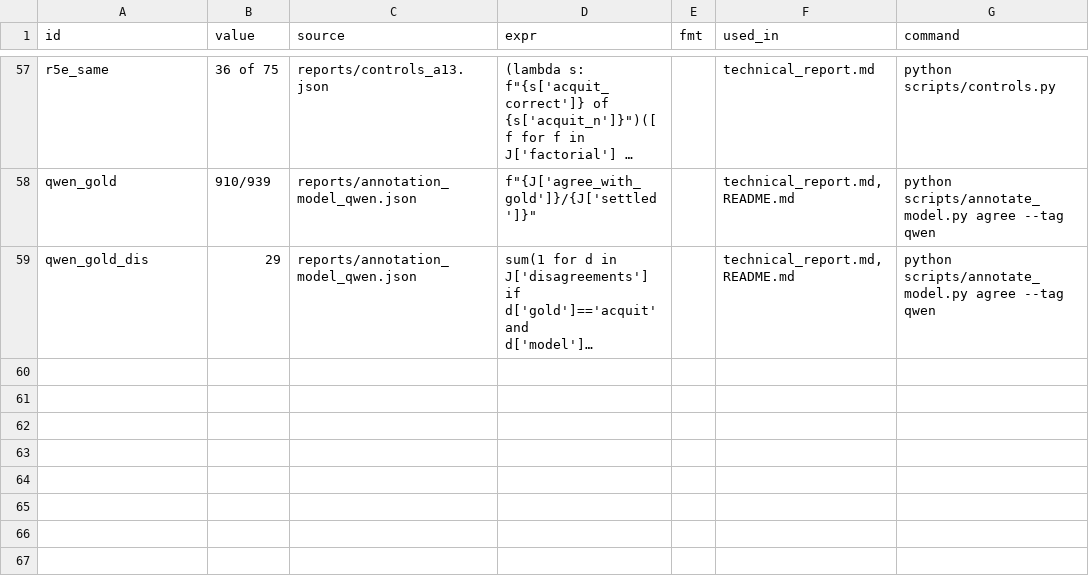
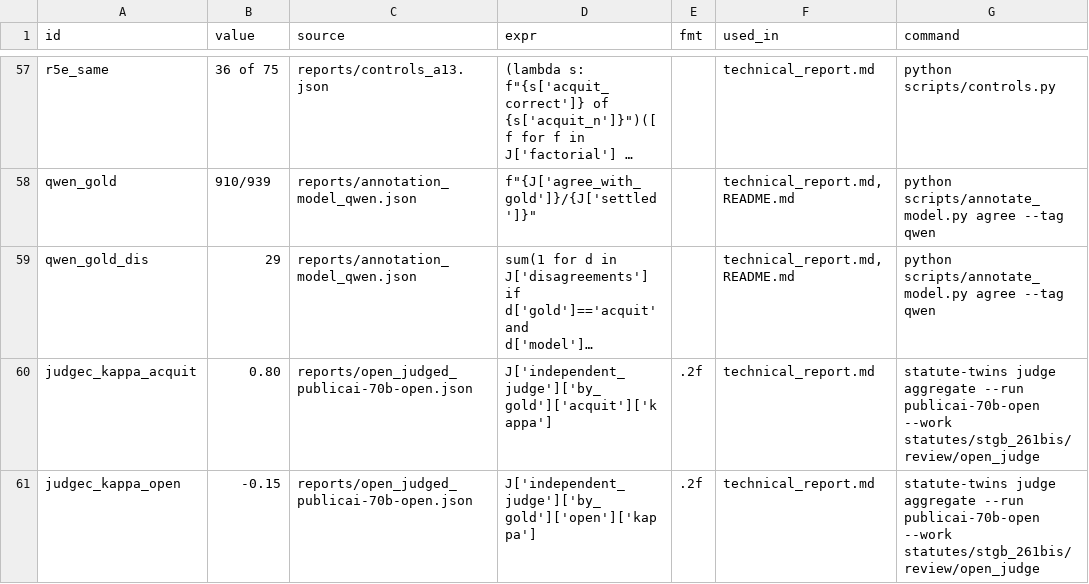
Before and after one commit to mi11ione/apertus-recht, a TSV file: track_1b/claims.tsv, drawn as a sheet; only a part is shown, gaps mark what is left out; long unchanged cells end in …; the diff names each change by its address in the sheet, - before the commit and + after, or states it on an @@ line.

Commit message:
Report: every figure and table cited in place, legible method diagram, kappa per class, precise abstract, Figure 3 shown as the per-element read-back, references merged

```diff
--- a/track_1b/claims.tsv
+++ b/track_1b/claims.tsv
+row 60: judgec_kappa_acquit | 0.80 | reports/open_judged_publicai-70b-open.json | J['independent_judge']['by_gold']['acquit']['kappa'] | .2f | technical_report.md | statute-twins judge aggregate --run publicai-70b-open --work statutes/stgb_261bis/review/open_judge
+row 61: judgec_kappa_open | -0.15 | reports/open_judged_publicai-70b-open.json | J['independent_judge']['by_gold']['open']['kappa'] | .2f | technical_report.md | statute-twins judge aggregate --run publicai-70b-open --work statutes/stgb_261bis/review/open_judge
```
Also changed, not shown: 11 other files.
